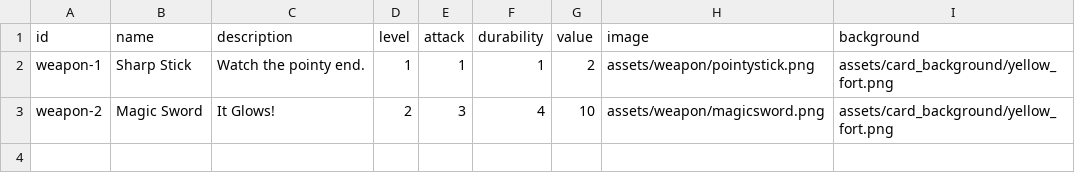
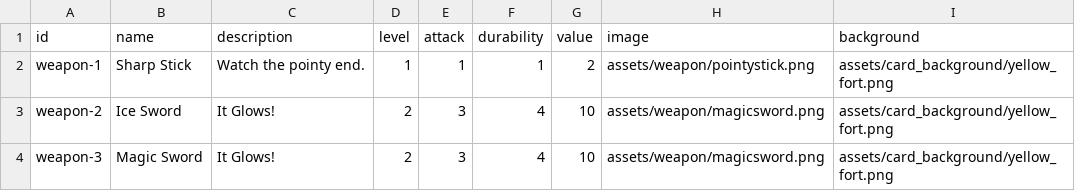
Before and after one commit to wtfgamejam/encounter, a CSV file: sets/csv/weapons.csv, drawn as a sheet.

```diff
--- a/sets/csv/weapons.csv
+++ b/sets/csv/weapons.csv
@@ -2,2 +2,3 @@
 "weapon-1","Sharp Stick","Watch the pointy end.",1,1,1,2,"assets/weapon/pointystick.png","assets/card_background/yellow_fort.png"
-"weapon-2","Magic Sword","It Glows!",2,3,4,10,"assets/weapon/magicsword.png","assets/card_background/yellow_fort.png"
+"weapon-2","Ice Sword","It Glows!",2,3,4,10,"assets/weapon/magicsword.png","assets/card_background/yellow_fort.png"
+"weapon-3","Magic Sword","It Glows!",2,3,4,10,"assets/weapon/magicsword.png","assets/card_background/yellow_fort.png"
```
Also changed, not shown: 11 other files.
